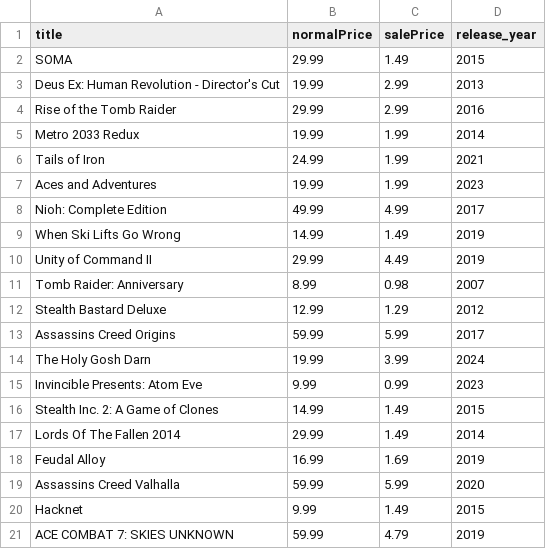
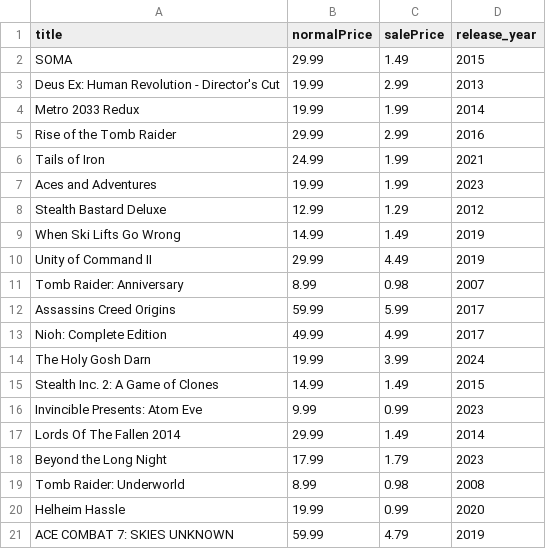
Before and after one commit to haiyib/foundations-final-project, a CSV file: steam_deals_top20_rangeplot.csv, drawn as a sheet.

```diff
--- a/steam_deals_top20_rangeplot.csv
+++ b/steam_deals_top20_rangeplot.csv
@@ -3,7 +3,7 @@ SOMA,29.99,1.49,2015
 Deus Ex: Human Revolution - Director's Cut,19.99,2.99,2013
+Metro 2033 Redux,19.99,1.99,2014
 Rise of the Tomb Raider,29.99,2.99,2016
-Metro 2033 Redux,19.99,1.99,2014
 Tails of Iron,24.99,1.99,2021
 Aces and Adventures,19.99,1.99,2023
-Nioh: Complete Edition,49.99,4.99,2017
+Stealth Bastard Deluxe,12.99,1.29,2012
 When Ski Lifts Go Wrong,14.99,1.49,2019
@@ -11,11 +11,11 @@ Unity of Command II,29.99,4.49,2019
 Tomb Raider: Anniversary,8.99,0.98,2007
-Stealth Bastard Deluxe,12.99,1.29,2012
 Assassins Creed Origins,59.99,5.99,2017
+Nioh: Complete Edition,49.99,4.99,2017
 The Holy Gosh Darn,19.99,3.99,2024
+Stealth Inc. 2: A Game of Clones,14.99,1.49,2015
 Invincible Presents: Atom Eve,9.99,0.99,2023
-Stealth Inc. 2: A Game of Clones,14.99,1.49,2015
 Lords Of The Fallen 2014,29.99,1.49,2014
-Feudal Alloy,16.99,1.69,2019
-Assassins Creed Valhalla,59.99,5.99,2020
-Hacknet,9.99,1.49,2015
+Beyond the Long Night,17.99,1.79,2023
+Tomb Raider: Underworld,8.99,0.98,2008
+Helheim Hassle,19.99,0.99,2020
 ACE COMBAT 7: SKIES UNKNOWN,59.99,4.79,2019
```
Also changed, not shown: cheapshark_updated.csv, 1 other file.
